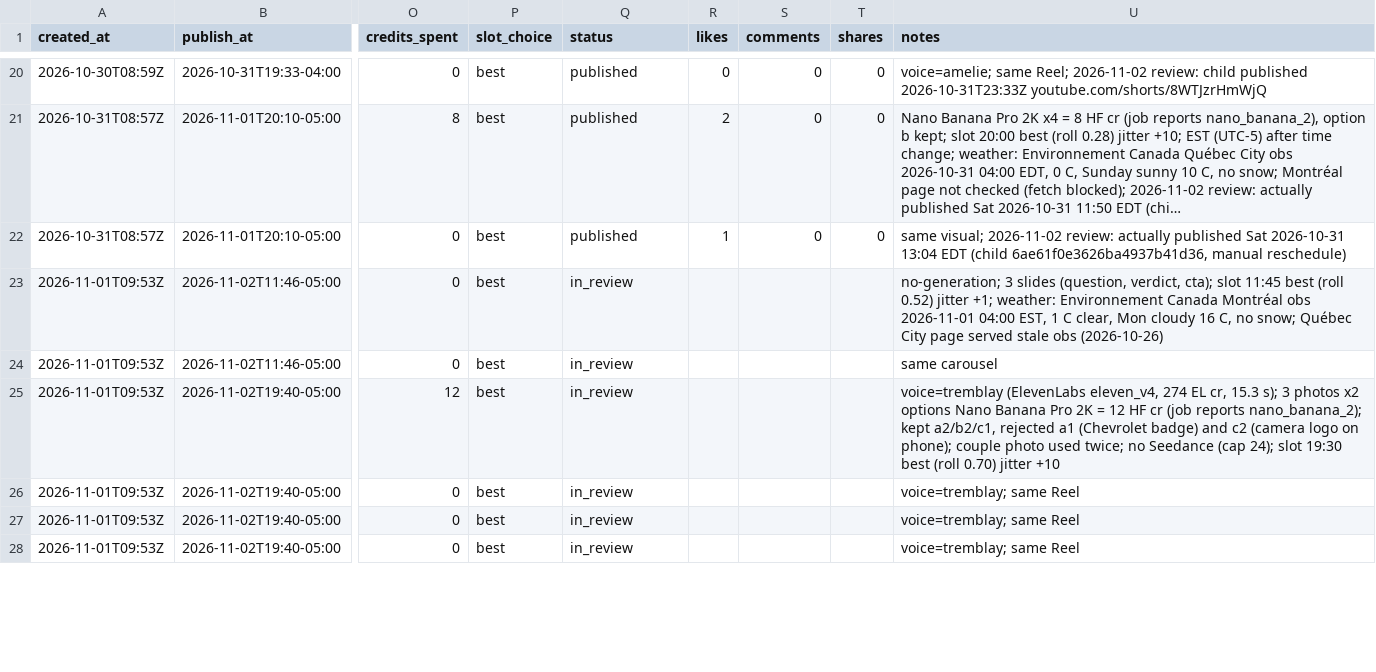
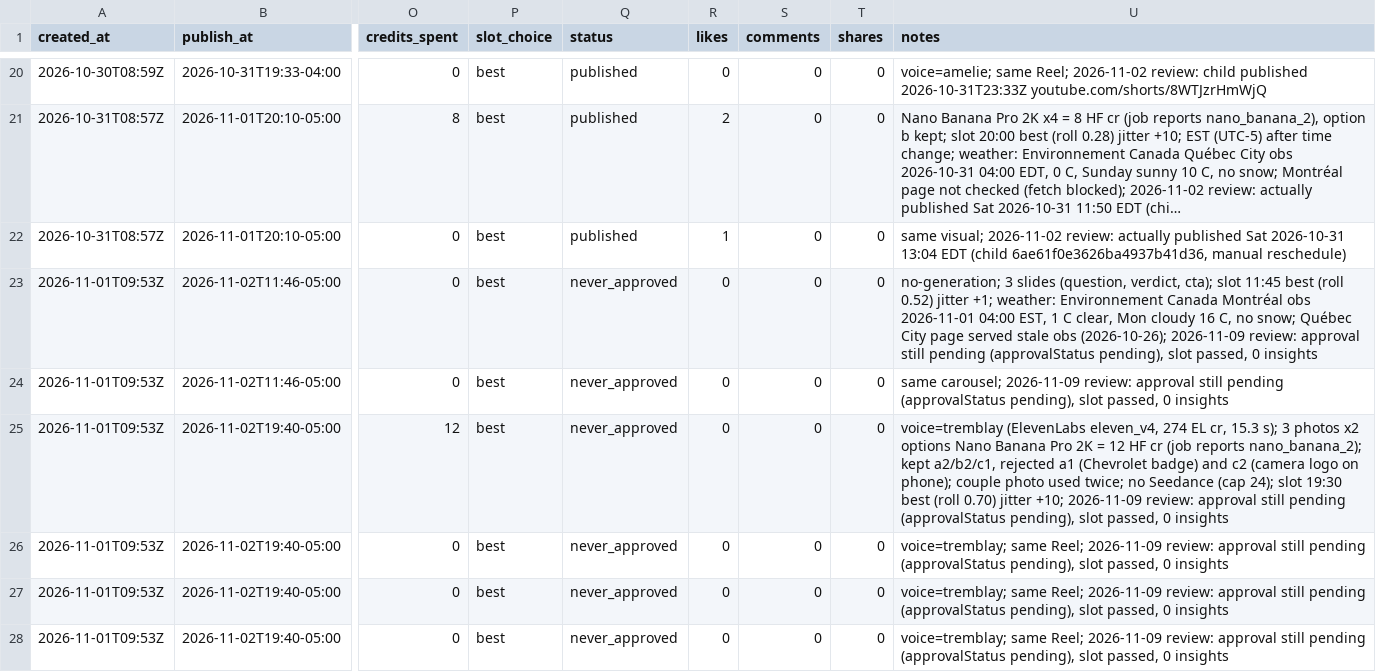
Before and after one commit to pxlstudioca/compar-social-ads, a CSV file: log/posts.csv, drawn as a sheet; only a part is shown, gaps mark what is left out; long unchanged cells end in …; the diff covers the shown part only; the diff names each change by its address in the sheet, - before the commit and + after, or states it on an @@ line.

```diff
--- a/log/posts.csv
+++ b/log/posts.csv
-Q23:Q28 (status): in_review
+Q23:Q28 (status): never_approved
-R23:R28 (likes): (empty)
+R23:R28 (likes): 0
-S23:S28 (comments): (empty)
+S23:S28 (comments): 0
-T23:T28 (shares): (empty)
+T23:T28 (shares): 0
-U23 (notes): …stale obs (2026-10-26)
+U23 (notes): …stale obs (2026-10-26); 2026-11-09 review: approval still pending (approvalStatus pending), slot passed, 0 insights
-U24 (notes): same carousel
+U24 (notes): same carousel; 2026-11-09 review: approval still pending (approvalStatus pending), slot passed, 0 insights
-U25 (notes): …0.70) jitter +10
+U25 (notes): …0.70) jitter +10; 2026-11-09 review: approval still pending (approvalStatus pending), slot passed, 0 insights
-U26:U28 (notes): voice=tremblay; same Reel
+U26:U28 (notes): voice=tremblay; same Reel; 2026-11-09 review: approval still pending (approvalStatus pending), slot passed, 0 insights
```
Also changed, not shown: 85 edited cells elsewhere in this file, 2 other files.
